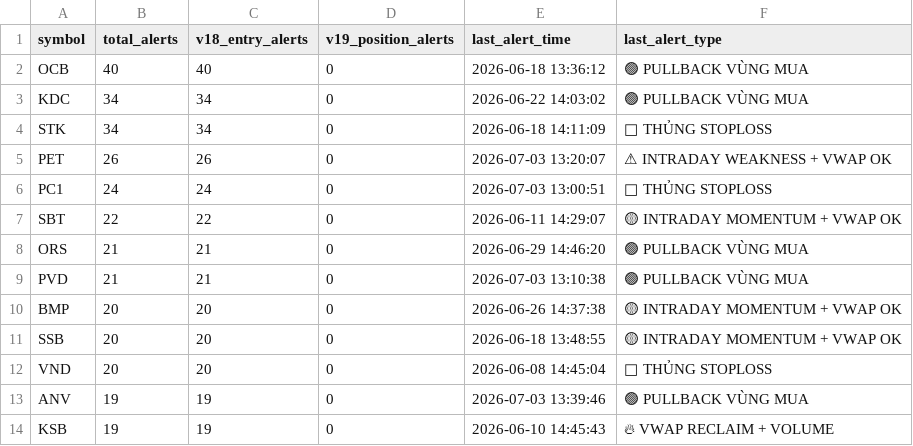
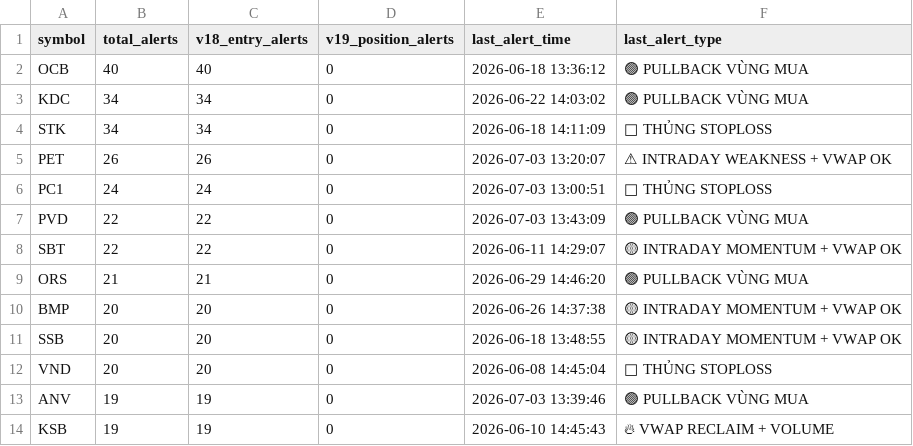
Before and after one commit to tothanhhai02090286-rgb/trading-bot-vn, a CSV file: tracker_output/v193_alert_stats.csv, drawn as a sheet; only a part is shown; removed rows and columns are numbered as before the commit, all else as after; the diff names each change by its address in the sheet, - before the commit and + after, or states it on an @@ line.

Commit message:
V19.3.1 journal sync: update alert stats

```diff
--- a/tracker_output/v193_alert_stats.csv
+++ b/tracker_output/v193_alert_stats.csv
+row 7: PVD | 22 | 22 | 0 | 2026-07-03 13:43:09 | 🟢 PULLBACK VÙNG MUA
-row 9: PVD | 21 | 21 | 0 | 2026-07-03 13:10:38 | 🟢 PULLBACK VÙNG MUA
```
